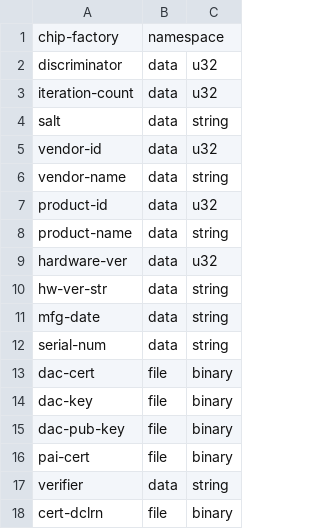
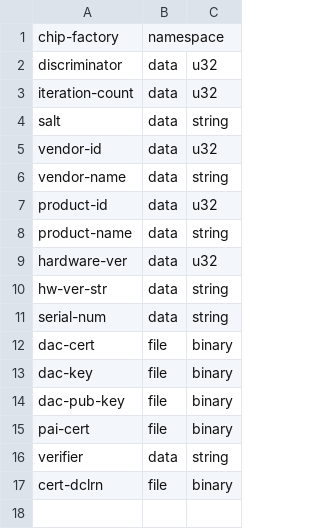
Before and after one commit to jrsarath/Aura-Control, a CSV file: out/48_1000/staging/config.csv (was out/48_2000/staging/config.csv), drawn as a sheet.

```diff
--- a/out/48_2000/staging/config.csv
+++ b/out/48_1000/staging/config.csv
@@ -10,3 +10,2 @@ hardware-ver,data,u32
 hw-ver-str,data,string
-mfg-date,data,string
 serial-num,data,string
```
Also changed, not shown: out/48_1000/staging/config_tmp.csv, 38 other files.
